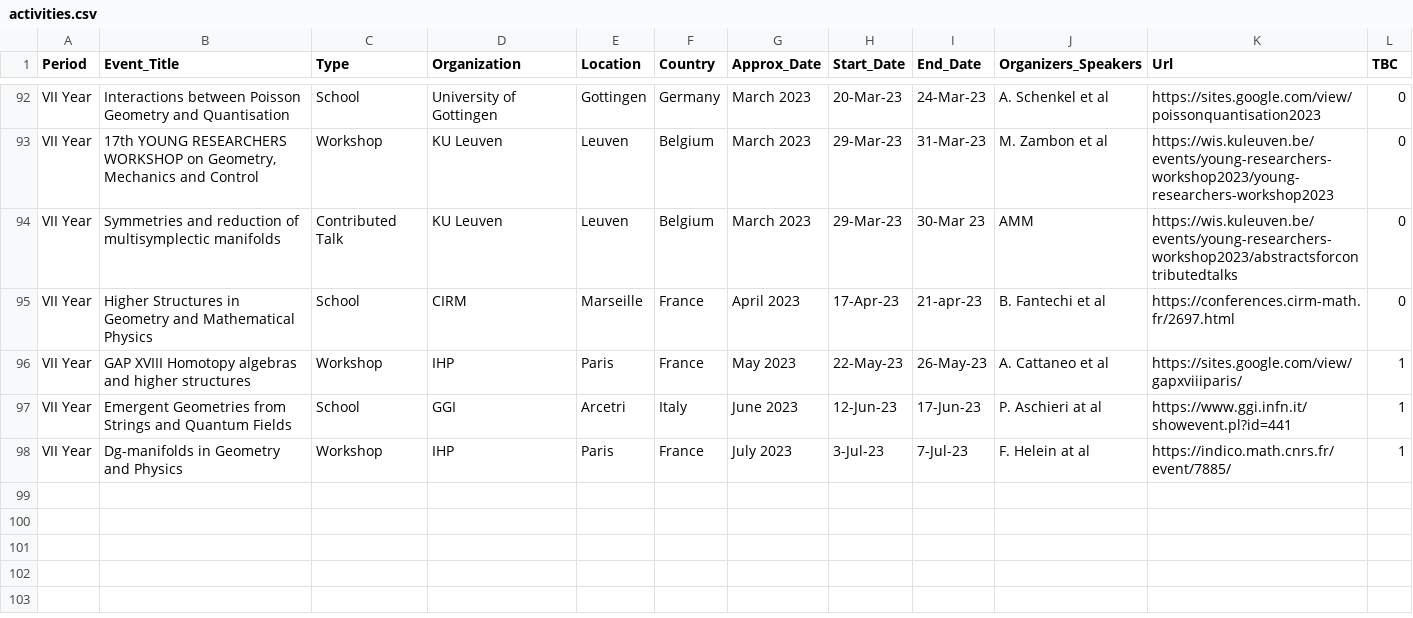
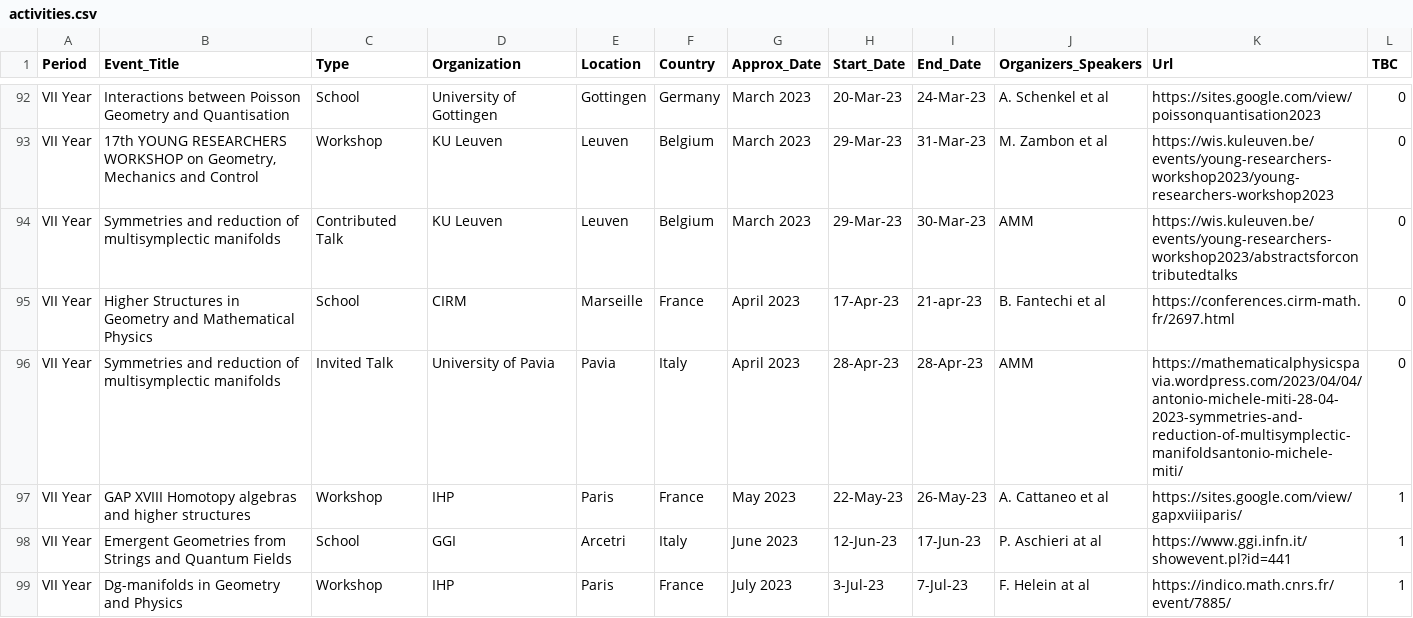
Before and after one commit to MasterToninus/MasterToninus.github.io, a CSV file: data/activities.csv, drawn as a sheet; only a part is shown, gaps mark what is left out.

Commit message:
Added talk in Pavia

```diff
--- a/data/activities.csv
+++ b/data/activities.csv
@@ -93,4 +93,5 @@ VII Year;Interactions between Poisson Geometry and Quantisation;School;Universit
 VII Year;17th YOUNG RESEARCHERS WORKSHOP on Geometry, Mechanics and Control;Workshop;KU Leuven;Leuven;Belgium;March 2023;29-Mar-23;31-Mar-23;M. Zambon et al;https://wis.kuleuven.be/events/young-researchers-workshop2023/young-researchers-workshop2023;0
-VII Year;Symmetries and reduction of multisymplectic manifolds;Contributed Talk;KU Leuven;Leuven;Belgium;March 2023;29-Mar-23;30-Mar 23;AMM;https://wis.kuleuven.be/events/young-researchers-workshop2023/abstractsforcontributedtalks;0
+VII Year;Symmetries and reduction of multisymplectic manifolds;Contributed Talk;KU Leuven;Leuven;Belgium;March 2023;29-Mar-23;30-Mar-23;AMM;https://wis.kuleuven.be/events/young-researchers-workshop2023/abstractsforcontributedtalks;0
 VII Year;Higher Structures in Geometry and Mathematical Physics;School;CIRM;Marseille;France;April 2023;17-Apr-23;21-apr-23;B. Fantechi et al;https://conferences.cirm-math.fr/2697.html;0
+VII Year;Symmetries and reduction of multisymplectic manifolds;Invited Talk;University of Pavia;Pavia;Italy;April 2023;28-Apr-23;28-Apr-23;AMM;https://mathematicalphysicspavia.wordpress.com/2023/04/04/antonio-michele-miti-28-04-2023-symmetries-and-reduction-of-multisymplectic-manifoldsantonio-michele-miti/;0
 VII Year;GAP XVIII Homotopy algebras and higher structures;Workshop;IHP;Paris;France;May 2023;22-May-23;26-May-23;A. Cattaneo et al;https://sites.google.com/view/gapxviiiparis/;1
```
